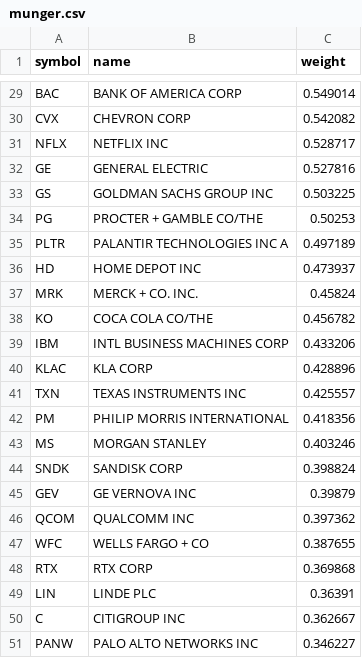
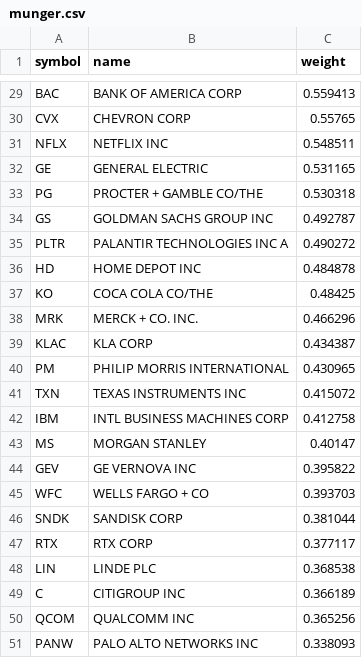
Before and after one commit to zacseidel/momentum, a CSV file: data/universe/munger.csv, drawn as a sheet; only a part is shown, gaps mark what is left out; removed rows and columns are numbered as before the commit, all else as after; the diff covers the shown part only; the diff names each change by its address in the sheet, - before the commit and + after, or states it on an @@ line.

```diff
--- a/data/universe/munger.csv
+++ b/data/universe/munger.csv
-C29 (weight): 0.549014
+C29 (weight): 0.559413
-C30 (weight): 0.542082
+C30 (weight): 0.55765
-C31 (weight): 0.528717
+C31 (weight): 0.548511
-C32 (weight): 0.527816
+C32 (weight): 0.531165
-row 33: GS | GOLDMAN SACHS GROUP INC | 0.503225
-C33 (weight): 0.50253
+C33 (weight): 0.530318
+row 34: GS | GOLDMAN SACHS GROUP INC | 0.492787
-C35 (weight): 0.497189
+C35 (weight): 0.490272
-C36 (weight): 0.473937
+C36 (weight): 0.484878
-row 37: MRK | MERCK + CO. INC. | 0.45824
-C37 (weight): 0.456782
+C37 (weight): 0.48425
-row 39: IBM | INTL BUSINESS MACHINES CORP | 0.433206
+row 38: MRK | MERCK + CO. INC. | 0.466296
-C39 (weight): 0.428896
+C39 (weight): 0.434387
-row 41: TXN | TEXAS INSTRUMENTS INC | 0.425557
-C40 (weight): 0.418356
+C40 (weight): 0.430965
+row 41: TXN | TEXAS INSTRUMENTS INC | 0.415072
+row 42: IBM | INTL BUSINESS MACHINES CORP | 0.412758
-C43 (weight): 0.403246
+C43 (weight): 0.40147
-row 44: SNDK | SANDISK CORP | 0.398824
-C44 (weight): 0.39879
+C44 (weight): 0.395822
-row 46: QCOM | QUALCOMM INC | 0.397362
-C45 (weight): 0.387655
+C45 (weight): 0.393703
+row 46: SNDK | SANDISK CORP | 0.381044
-C47 (weight): 0.369868
+C47 (weight): 0.377117
-C48 (weight): 0.36391
+C48 (weight): 0.368538
-C49 (weight): 0.362667
+C49 (weight): 0.366189
+row 50: QCOM | QUALCOMM INC | 0.365256
-C51 (weight): 0.346227
+C51 (weight): 0.338093
```
Also changed, not shown: 6 added rows, 6 removed rows and 21 edited cells elsewhere in this file, data/option_log.csv, data/trade_log.csv, 9 other files.
